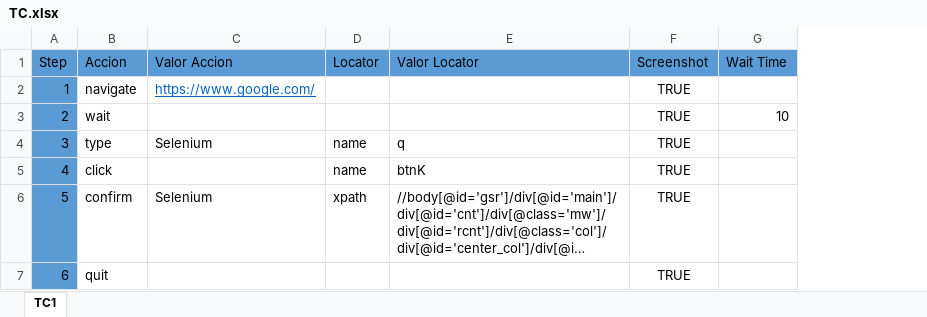
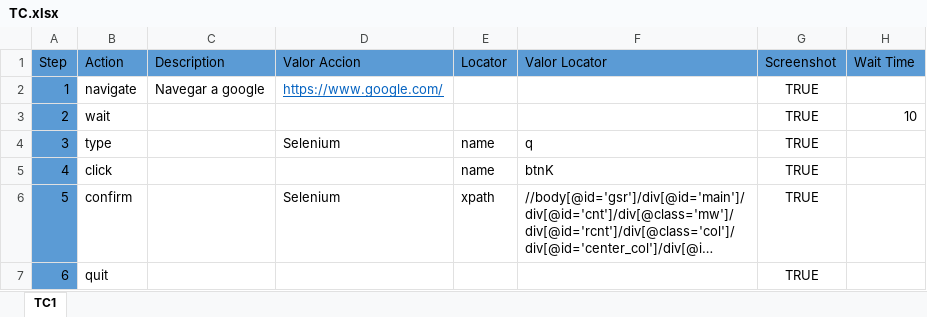
Before and after one commit to Tolok44/prueba, an Excel workbook: excel/TC.xlsx, sheet TC1, drawn as a sheet; long unchanged cells end in …; values as stored, in another font and other column widths than the file's, no borders; the diff names each change by its address in the sheet, - before the commit and + after, or states it on an @@ line.

Commit message:
Se agrego la casilla de description en el excel

```diff
--- a/excel/TC.xlsx (sheet TC1)
+++ b/excel/TC.xlsx (sheet TC1)
+column C (Description), row 2: Navegar a google
-B1: Accion
+B1: Action
```
Also changed, not shown: 4 other files.
